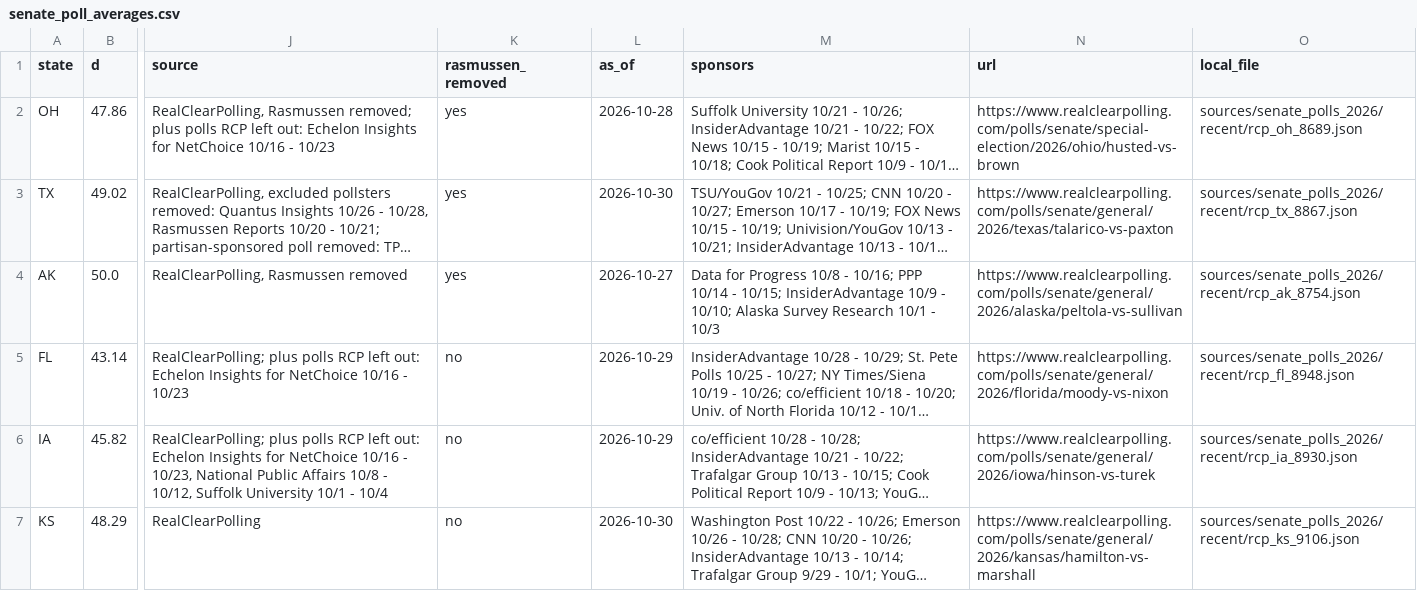
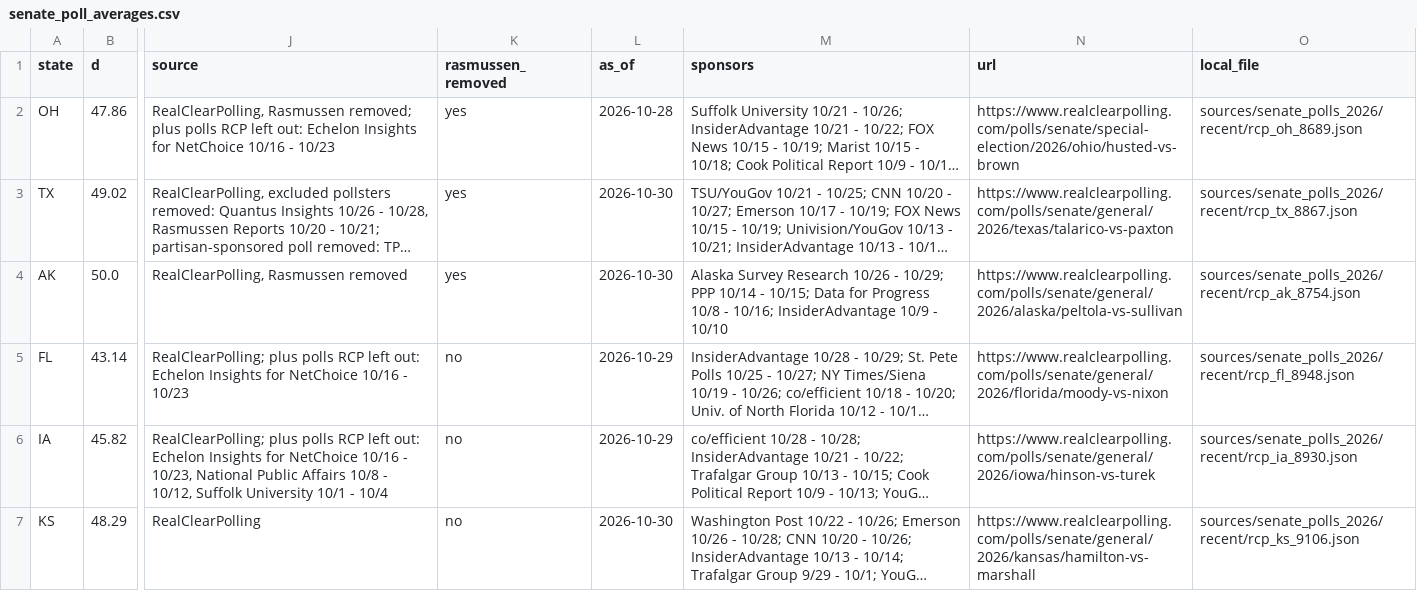
Before and after one commit to tcbDNA/house-2026, a CSV file: backend/data/senate_poll_averages.csv, drawn as a sheet; only a part is shown, gaps mark what is left out; long unchanged cells end in …; the diff names each change by its address in the sheet, - before the commit and + after, or states it on an @@ line.

```diff
--- a/backend/data/senate_poll_averages.csv
+++ b/backend/data/senate_poll_averages.csv
-L4 (as_of): 2026-10-27
+L4 (as_of): 2026-10-30
-M4 (sponsors): Data for Progress 10/8 - 10/16; PPP 10/14 - 10/15; InsiderAdvantage 10/9 - 10/10; Alaska Survey Research 10/1 - 10/3
+M4 (sponsors): Alaska Survey Research 10/26 - 10/29; PPP 10/14 - 10/15; Data for Progress 10/8 - 10/16; InsiderAdvantage 10/9 - 10/10
```
Also changed, not shown: backend/analysis/comparison.csv, 11 other files.
